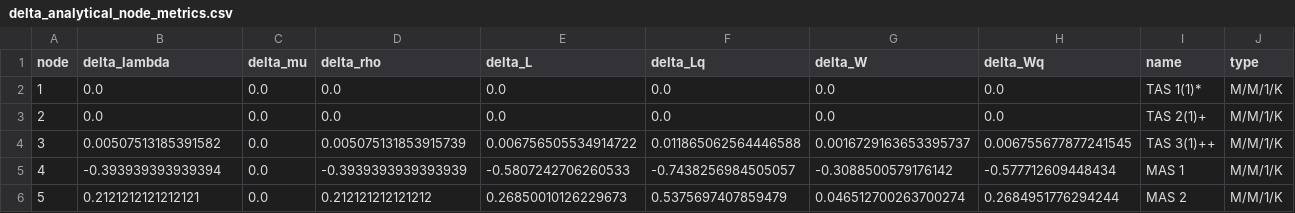
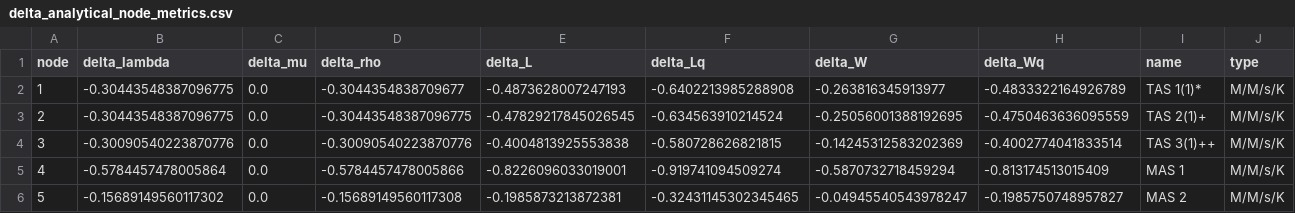
Before and after one commit to DASA-Design/PyDASA-CS1-TAS, a CSV file: data/results/cs1/data/delta_analytical_node_metrics.csv, drawn as a sheet; only a part is shown; the diff covers the shown part only.

```diff
--- a/data/results/cs1/data/delta_analytical_node_metrics.csv
+++ b/data/results/cs1/data/delta_analytical_node_metrics.csv
@@ -1,6 +1,6 @@
 node,delta_lambda,delta_mu,delta_rho,delta_L,delta_Lq,delta_W,delta_Wq,name,type
-1,0.0,0.0,0.0,0.0,0.0,0.0,0.0,TAS 1(1)*,M/M/1/K
-2,0.0,0.0,0.0,0.0,0.0,0.0,0.0,TAS 2(1)+,M/M/1/K
-3,0.00507513185391582,0.0,0.005075131853915739,0.006756505534914722,0.011865062564446588,0.0016729163653395737,0.006755677877241545,TAS 3(1)++,M/M/1/K
-4,-0.393939393939394,0.0,-0.3939393939393939,-0.5807242706260533,-0.7438256984505057,-0.3088500579176142,-0.577712609448434,MAS 1,M/M/1/K
-5,0.2121212121212121,0.0,0.212121212121212,0.26850010126229673,0.5375697407859479,0.046512700263700274,0.2684951776294244,MAS 2,M/M/1/K
+1,-0.30443548387096775,0.0,-0.3044354838709677,-0.4873628007247193,-0.6402213985288908,-0.263816345913977,-0.4833322164926789,TAS 1(1)*,M/M/s/K
+2,-0.30443548387096775,0.0,-0.30443548387096775,-0.47829217845026545,-0.634563910214524,-0.25056001388192695,-0.4750463636095559,TAS 2(1)+,M/M/s/K
+3,-0.30090540223870776,0.0,-0.30090540223870776,-0.4004813925553838,-0.580728626821815,-0.14245312583202369,-0.4002774041833514,TAS 3(1)++,M/M/s/K
+4,-0.5784457478005864,0.0,-0.5784457478005866,-0.8226096033019001,-0.919741094509274,-0.5870732718459294,-0.813174513015409,MAS 1,M/M/s/K
+5,-0.15689149560117302,0.0,-0.15689149560117308,-0.1985873213872381,-0.32431145302345465,-0.04945540543978247,-0.1985750748957827,MAS 2,M/M/s/K
```
Also changed, not shown: 56 edited cells elsewhere in this file, data/config/cs1/default_qn_model.csv, data/results/cs1/data/delta_analytical_net_metrics.csv, 23 other files.
